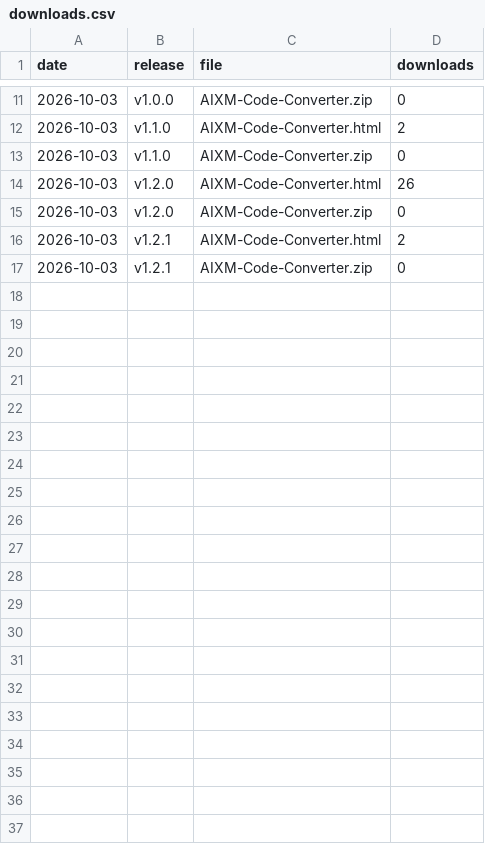
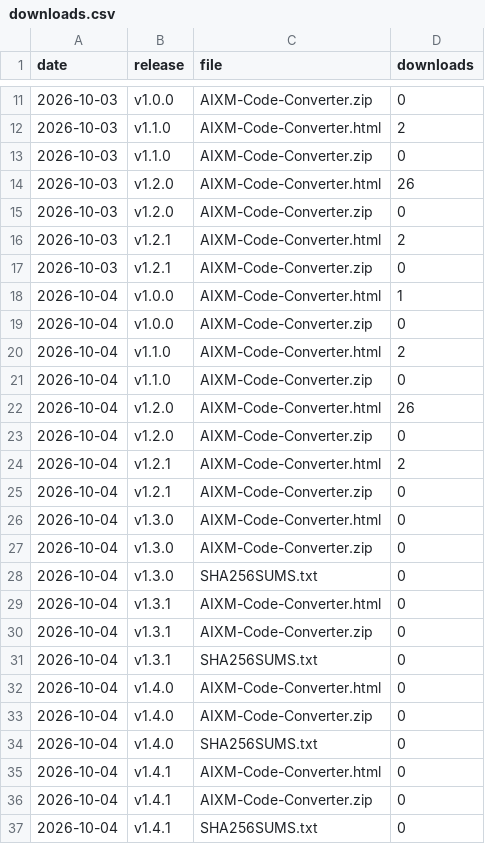
Before and after one commit to Prasad-DataAnalyst/aixm-code-converter, a CSV file: downloads.csv, drawn as a sheet; only a part is shown, gaps mark what is left out.

```diff
--- a/downloads.csv
+++ b/downloads.csv
@@ -17 +17,21 @@ date,release,file,downloads
 2026-10-03,v1.2.1,AIXM-Code-Converter.zip,0
+2026-10-04,v1.0.0,AIXM-Code-Converter.html,1
+2026-10-04,v1.0.0,AIXM-Code-Converter.zip,0
+2026-10-04,v1.1.0,AIXM-Code-Converter.html,2
+2026-10-04,v1.1.0,AIXM-Code-Converter.zip,0
+2026-10-04,v1.2.0,AIXM-Code-Converter.html,26
+2026-10-04,v1.2.0,AIXM-Code-Converter.zip,0
+2026-10-04,v1.2.1,AIXM-Code-Converter.html,2
+2026-10-04,v1.2.1,AIXM-Code-Converter.zip,0
+2026-10-04,v1.3.0,AIXM-Code-Converter.html,0
+2026-10-04,v1.3.0,AIXM-Code-Converter.zip,0
+2026-10-04,v1.3.0,SHA256SUMS.txt,0
+2026-10-04,v1.3.1,AIXM-Code-Converter.html,0
+2026-10-04,v1.3.1,AIXM-Code-Converter.zip,0
+2026-10-04,v1.3.1,SHA256SUMS.txt,0
+2026-10-04,v1.4.0,AIXM-Code-Converter.html,0
+2026-10-04,v1.4.0,AIXM-Code-Converter.zip,0
+2026-10-04,v1.4.0,SHA256SUMS.txt,0
+2026-10-04,v1.4.1,AIXM-Code-Converter.html,0
+2026-10-04,v1.4.1,AIXM-Code-Converter.zip,0
+2026-10-04,v1.4.1,SHA256SUMS.txt,0
```
Also changed, not shown: 2 other files.
